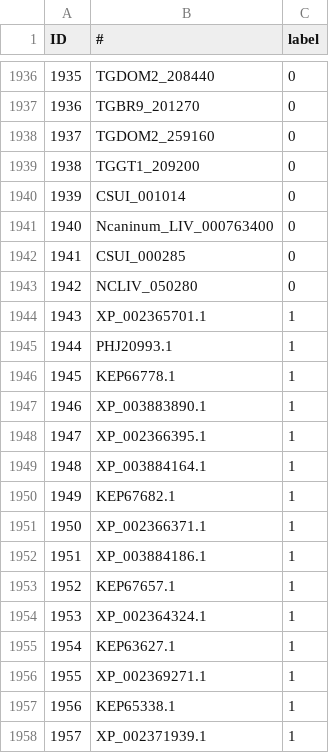
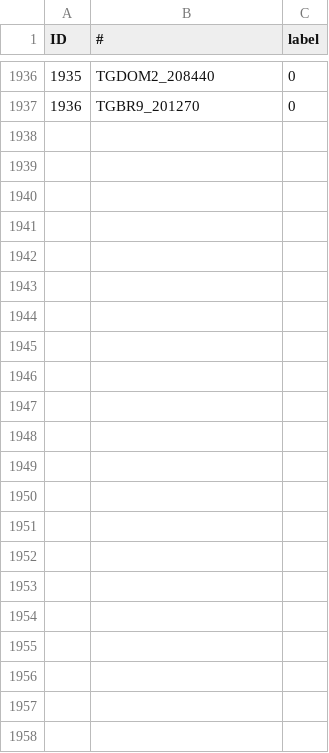
Before and after one commit to jonkerjims/DGPD-new-, a CSV file: Predict/deeplearn/iLearnResultCSVFile/output_file/feature/label_all.csv, drawn as a sheet; only a part is shown, gaps mark what is left out.

```diff
--- a/Predict/deeplearn/iLearnResultCSVFile/output_file/feature/label_all.csv
+++ b/Predict/deeplearn/iLearnResultCSVFile/output_file/feature/label_all.csv
@@ -1937,22 +1937 @@ ID,#,label
 1936,TGBR9_201270,0
-1937,TGDOM2_259160,0
-1938,TGGT1_209200,0
-1939,CSUI_001014,0
-1940,Ncaninum_LIV_000763400,0
-1941,CSUI_000285,0
-1942,NCLIV_050280,0
-1943,XP_002365701.1,1
-1944,PHJ20993.1,1
-1945,KEP66778.1,1
-1946,XP_003883890.1,1
-1947,XP_002366395.1,1
-1948,XP_003884164.1,1
-1949,KEP67682.1,1
-1950,XP_002366371.1,1
-1951,XP_003884186.1,1
-1952,KEP67657.1,1
-1953,XP_002364324.1,1
-1954,KEP63627.1,1
-1955,XP_002369271.1,1
-1956,KEP65338.1,1
-1957,XP_002371939.1,1
```
Also changed, not shown: 12 other files.
